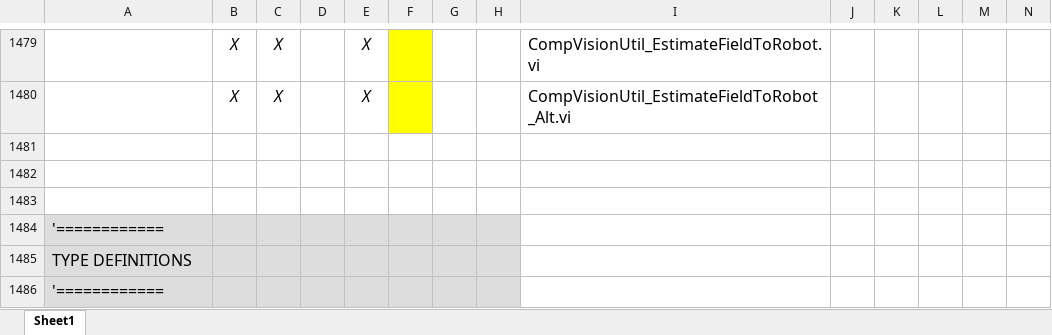
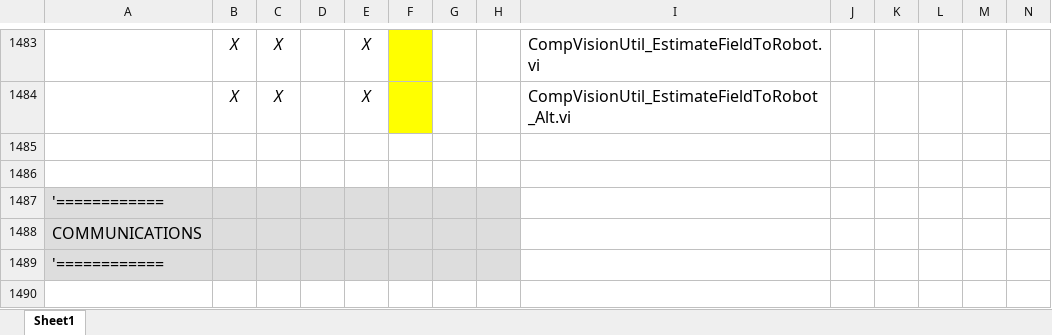
Before and after one commit to jsimpso81/WPIlibMathLabVIEW, an Excel workbook: FRC_LV_Trajectory_Library/Misc/FRC_LabVIEW_Trajectory_Library_Routines.xlsx, sheet Sheet1, drawn as a sheet; only a part is shown, gaps mark what is left out; the shorter side is filled out with more unchanged rows; values as stored, in another font and other column widths than the file's, no borders; the diff covers the shown part only; the diff names each change by its address in the sheet, - before the commit and + after, or states it on an @@ line.

```diff
--- a/FRC_LV_Trajectory_Library/Misc/FRC_LabVIEW_Trajectory_Library_Routines.xlsx (sheet Sheet1)
+++ b/FRC_LV_Trajectory_Library/Misc/FRC_LabVIEW_Trajectory_Library_Routines.xlsx (sheet Sheet1)
+row 1485: (empty)
+row 1486: (empty)
+row 1487: '============
+row 1488: COMMUNICATIONS
+row 1489: '============
+row 1490: (empty)
```
Also changed, not shown: 9 added rows and 10 edited cells elsewhere in this sheet, formulas that keep their value, 11 other files.
